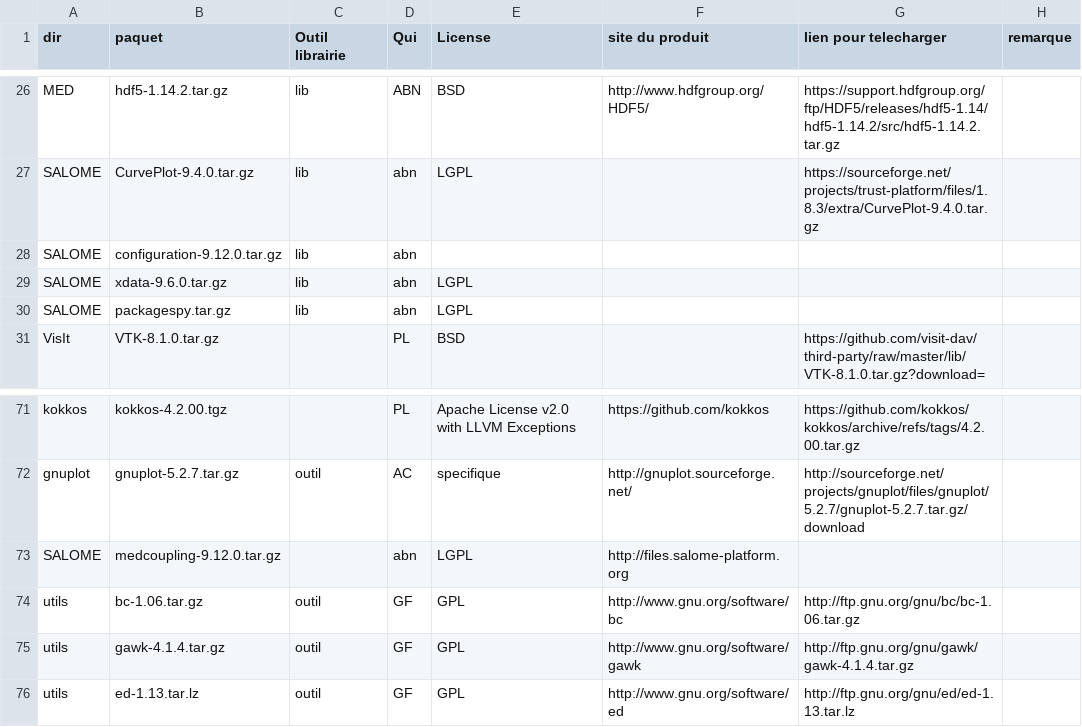
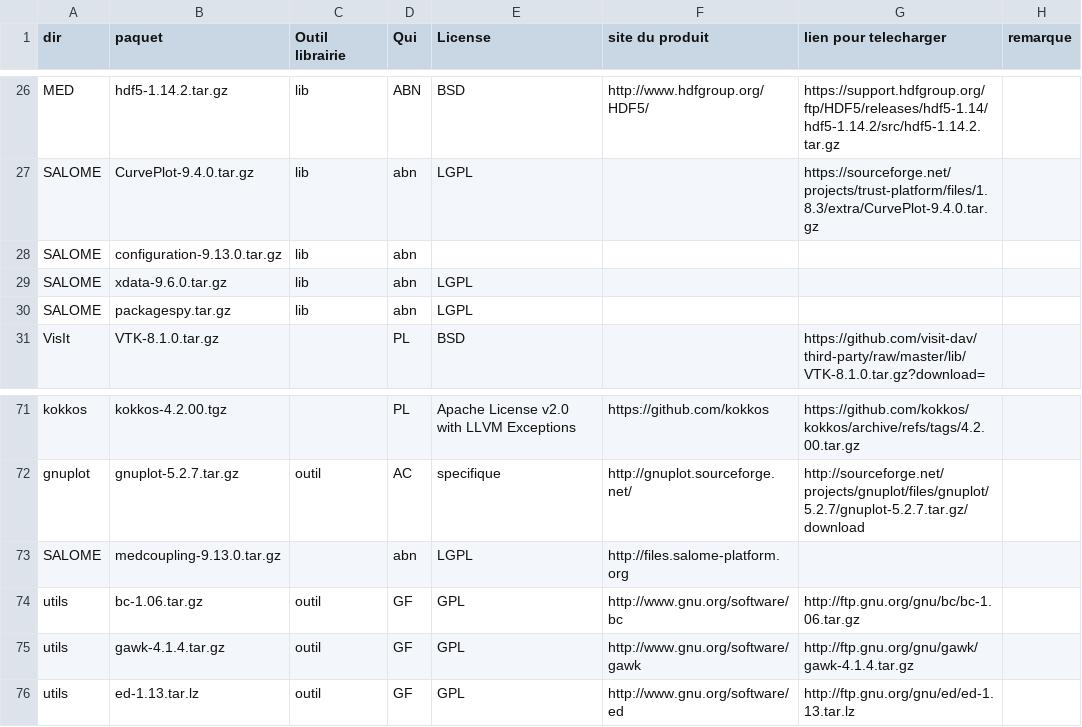
Before and after one commit to cea-trust-platform/trust-code, a CSV file: bin/gestion_externalpackages/liste_dep.csv, drawn as a sheet; only a part is shown, gaps mark what is left out.

Commit message:
[MEDCoupling] Update to MC 9.13.0

```diff
--- a/bin/gestion_externalpackages/liste_dep.csv
+++ b/bin/gestion_externalpackages/liste_dep.csv
@@ -27,3 +27,3 @@ MED,hdf5-1.14.2.tar.gz,lib,ABN,BSD,http://www.hdfgroup.org/HDF5/,https://support
 SALOME,CurvePlot-9.4.0.tar.gz,lib,abn,LGPL,,https://sourceforge.net/projects/trust-platform/files/1.8.3/extra/CurvePlot-9.4.0.tar.gz,
-SALOME,configuration-9.12.0.tar.gz,lib,abn,,
+SALOME,configuration-9.13.0.tar.gz,lib,abn,,
 SALOME,xdata-9.6.0.tar.gz,lib,abn,LGPL,
@@ -72,3 +72,3 @@ kokkos,kokkos-4.2.00.tgz,,PL,"Apache License v2.0 with LLVM Exceptions",https://
 gnuplot,gnuplot-5.2.7.tar.gz,outil,AC,specifique,http://gnuplot.sourceforge.net/,http://sourceforge.net/projects/gnuplot/files/gnuplot/5.2.7/gnuplot-5.2.7.tar.gz/download,
-SALOME,medcoupling-9.12.0.tar.gz,,abn,LGPL,http://files.salome-platform.org,,
+SALOME,medcoupling-9.13.0.tar.gz,,abn,LGPL,http://files.salome-platform.org,,
 utils,bc-1.06.tar.gz,outil,GF,GPL,http://www.gnu.org/software/bc,http://ftp.gnu.org/gnu/bc/bc-1.06.tar.gz,
```
Also changed, not shown: 9 other files.
